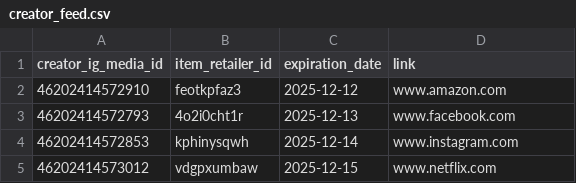
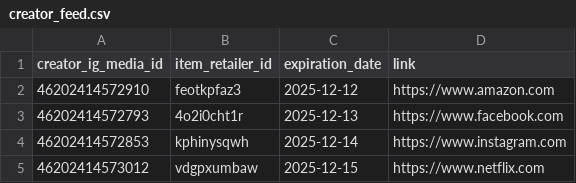
Before and after one commit to pranav-maddali/test, a CSV file: creator_feed.csv, drawn as a sheet.

Commit message:
Update creator_feed.csv

```diff
--- a/creator_feed.csv
+++ b/creator_feed.csv
@@ -1,5 +1,5 @@
 creator_ig_media_id,item_retailer_id,expiration_date,link
-46202414572910,feotkpfaz3,2025-12-12,www.amazon.com
-46202414572793,4o2i0cht1r,2025-12-13,www.facebook.com
-46202414572853,kphinysqwh,2025-12-14,www.instagram.com
-46202414573012,vdgpxumbaw,2025-12-15,www.netflix.com
+46202414572910,feotkpfaz3,2025-12-12,https://www.amazon.com
+46202414572793,4o2i0cht1r,2025-12-13,https://www.facebook.com
+46202414572853,kphinysqwh,2025-12-14,https://www.instagram.com
+46202414573012,vdgpxumbaw,2025-12-15,https://www.netflix.com
```
